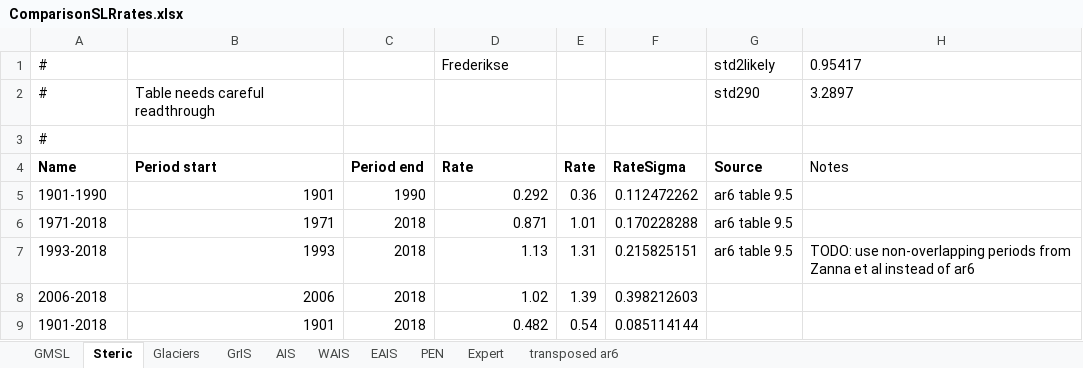
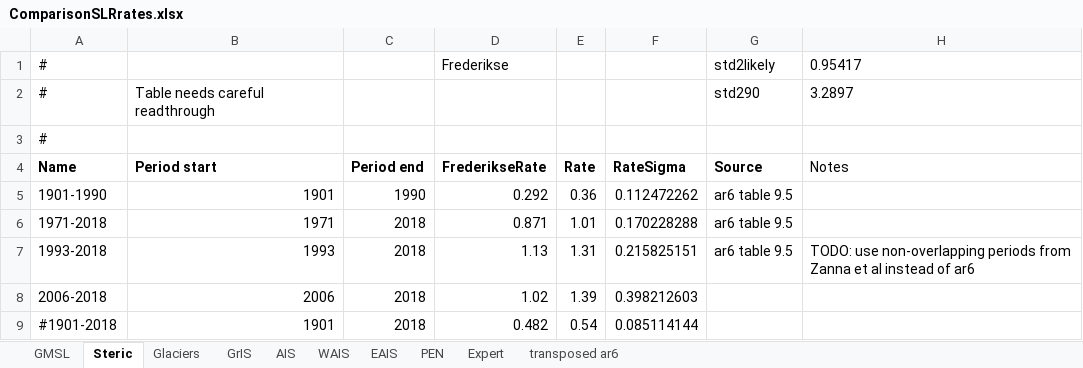
Before and after one commit to cmip6moap/project01, an Excel workbook: data/raw_data/ComparisonEstimates/ComparisonSLRrates.xlsx, sheet Steric, drawn as a sheet; values as stored, in another font and other column widths than the file's, no borders; the diff names each change by its address in the sheet, - before the commit and + after, or states it on an @@ line.

```diff
--- a/data/raw_data/ComparisonEstimates/ComparisonSLRrates.xlsx (sheet Steric)
+++ b/data/raw_data/ComparisonEstimates/ComparisonSLRrates.xlsx (sheet Steric)
-D4: Rate
+D4: FrederikseRate
-A9 (Name): 1901-2018
+A9 (Name): #1901-2018
```
Also changed, not shown: sheet Glaciers, sheet AIS, sheet GrIS, sheet GMSL, sheet Expert, 6 other files.
